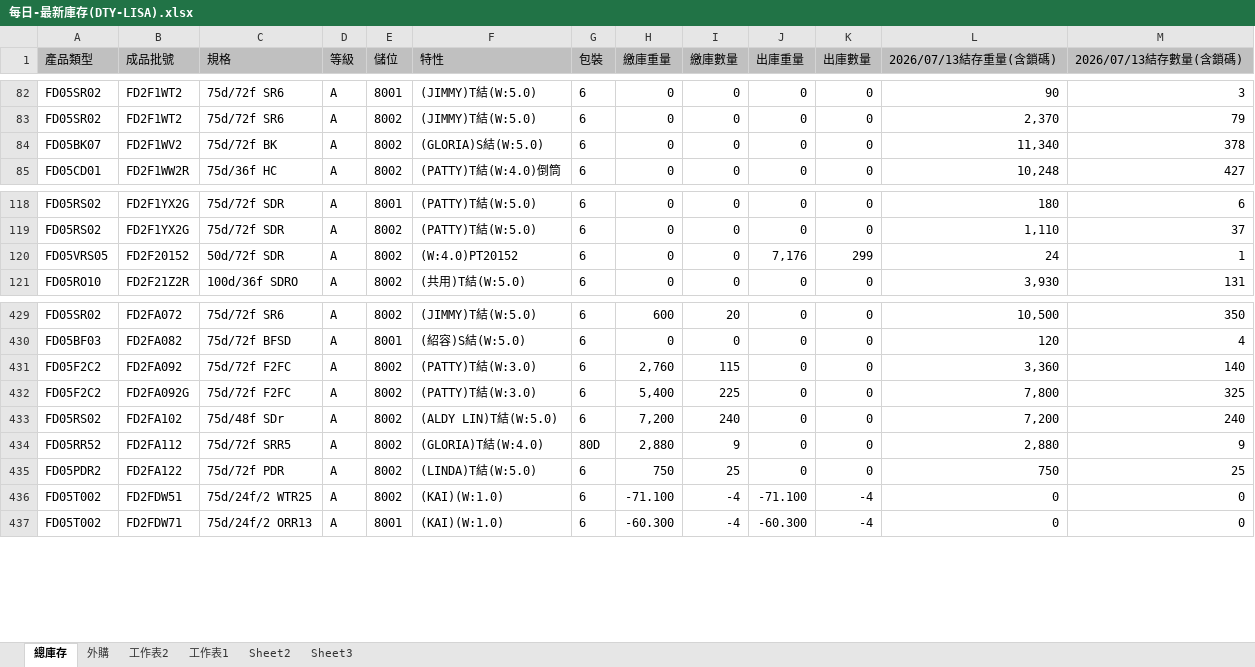
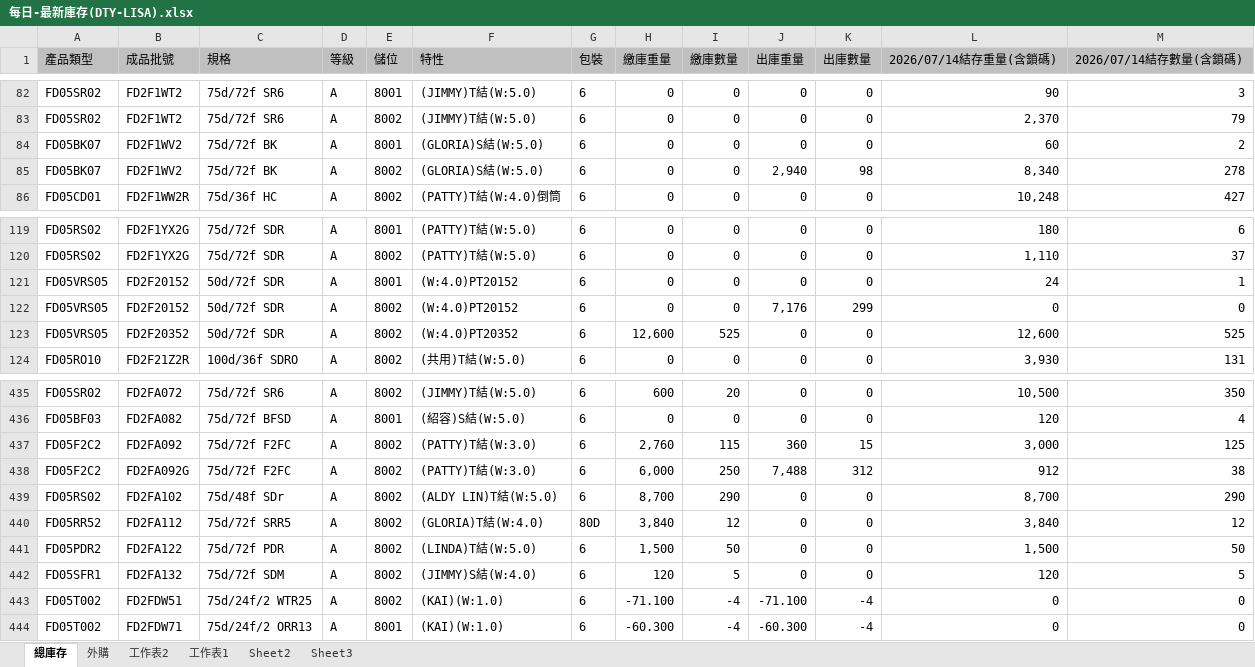
Before and after one commit to blaze0207/product-schedule, an Excel workbook: 每日-最新庫存(DTY-LISA).xlsx, sheet 總庫存, drawn as a sheet; only a part is shown, gaps mark what is left out; values as stored, in another font and other column widths than the file's, no borders; addresses are those after the commit; the diff covers the shown part only; the diff names each change by its address in the sheet, - before the commit and + after, or states it on an @@ line.

```diff
--- a/每日-最新庫存(DTY-LISA).xlsx (sheet 總庫存)
+++ b/每日-最新庫存(DTY-LISA).xlsx (sheet 總庫存)
-L1: 2026/07/13結存重量(含鎖碼)
+L1: 2026/07/14結存重量(含鎖碼)
-M1: 2026/07/13結存數量(含鎖碼)
+M1: 2026/07/14結存數量(含鎖碼)
-E84 (儲位): 8002
+E84 (儲位): 8001
-L84 (2026/07/14結存重量(含鎖碼)): 11,340
+L84 (2026/07/14結存重量(含鎖碼)): 60
-M84 (2026/07/14結存數量(含鎖碼)): 378
+M84 (2026/07/14結存數量(含鎖碼)): 2
+row 85: FD05BK07 | FD2F1WV2 | 75d/72f BK | A | 8002 | (GLORIA)S結(W:5.0) | 6 | 0 | 0 | 2,940 | 98 | 8,340 | 278
+row 121: FD05VRS05 | FD2F20152 | 50d/72f SDR | A | 8001 | (W:4.0)PT20152 | 6 | 0 | 0 | 0 | 0 | 24 | 1
-L122 (2026/07/14結存重量(含鎖碼)): 24
+L122 (2026/07/14結存重量(含鎖碼)): 0
-M122 (2026/07/14結存數量(含鎖碼)): 1
+M122 (2026/07/14結存數量(含鎖碼)): 0
+row 123: FD05VRS05 | FD2F20352 | 50d/72f SDR | A | 8002 | (W:4.0)PT20352 | 6 | 12,600 | 525 | 0 | 0 | 12,600 | 525
-J437 (出庫重量): 0
+J437 (出庫重量): 360
-K437 (出庫數量): 0
+K437 (出庫數量): 15
-L437 (2026/07/14結存重量(含鎖碼)): 3,360
+L437 (2026/07/14結存重量(含鎖碼)): 3,000
-M437 (2026/07/14結存數量(含鎖碼)): 140
+M437 (2026/07/14結存數量(含鎖碼)): 125
-H438 (繳庫重量): 5,400
+H438 (繳庫重量): 6,000
-I438 (繳庫數量): 225
+I438 (繳庫數量): 250
-J438 (出庫重量): 0
+J438 (出庫重量): 7,488
-K438 (出庫數量): 0
+K438 (出庫數量): 312
-L438 (2026/07/14結存重量(含鎖碼)): 7,800
+L438 (2026/07/14結存重量(含鎖碼)): 912
-M438 (2026/07/14結存數量(含鎖碼)): 325
+M438 (2026/07/14結存數量(含鎖碼)): 38
-H439 (繳庫重量): 7,200
+H439 (繳庫重量): 8,700
-I439 (繳庫數量): 240
+I439 (繳庫數量): 290
-L439 (2026/07/14結存重量(含鎖碼)): 7,200
+L439 (2026/07/14結存重量(含鎖碼)): 8,700
-M439 (2026/07/14結存數量(含鎖碼)): 240
+M439 (2026/07/14結存數量(含鎖碼)): 290
-H440 (繳庫重量): 2,880
+H440 (繳庫重量): 3,840
-I440 (繳庫數量): 9
+I440 (繳庫數量): 12
-L440 (2026/07/14結存重量(含鎖碼)): 2,880
+L440 (2026/07/14結存重量(含鎖碼)): 3,840
-M440 (2026/07/14結存數量(含鎖碼)): 9
+M440 (2026/07/14結存數量(含鎖碼)): 12
-H441 (繳庫重量): 750
+H441 (繳庫重量): 1,500
-I441 (繳庫數量): 25
+I441 (繳庫數量): 50
-L441 (2026/07/14結存重量(含鎖碼)): 750
+L441 (2026/07/14結存重量(含鎖碼)): 1,500
-M441 (2026/07/14結存數量(含鎖碼)): 25
+M441 (2026/07/14結存數量(含鎖碼)): 50
+row 442: FD05SFR1 | FD2FA132 | 75d/72f SDM | A | 8002 | (JIMMY)S結(W:4.0) | 6 | 120 | 5 | 0 | 0 | 120 | 5
```
Also changed, not shown: 4 added rows, 1 removed row and 155 edited cells elsewhere in this sheet, sheet 外購, DTY Jul26產銷260714-1100+500+150_clear.xlsx, 絲八科-庫存表115.07.xlsx, 2 other files.
